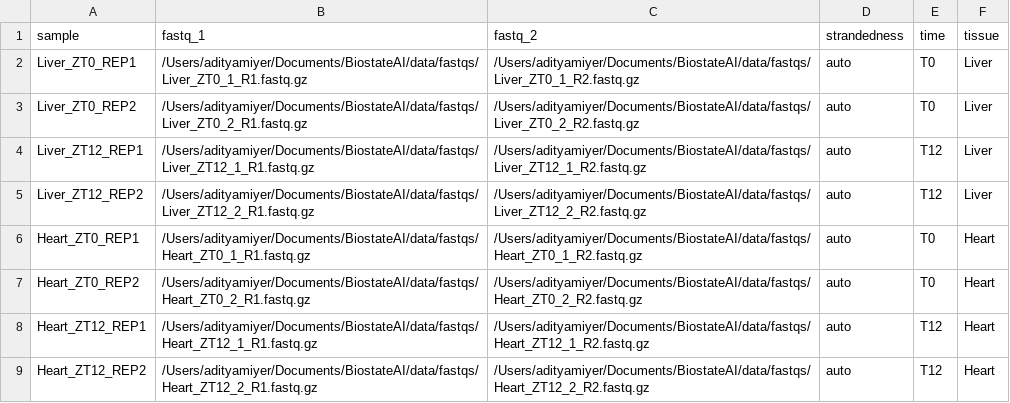
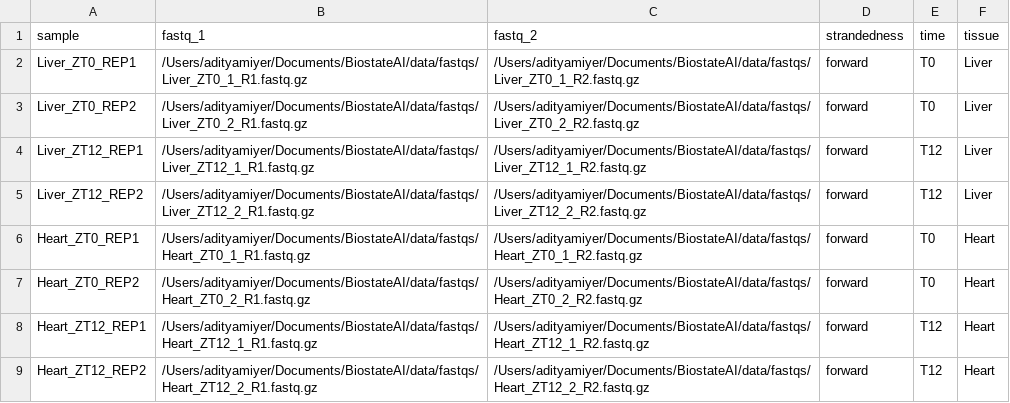
Before and after one commit to adityamiyer-personal/Bulk-RNA-seq-analysis, a CSV file: samplesheet/samplesheet.csv, drawn as a sheet.

```diff
--- a/samplesheet/samplesheet.csv
+++ b/samplesheet/samplesheet.csv
@@ -1,9 +1,9 @@
 sample,fastq_1,fastq_2,strandedness,time,tissue
-Liver_ZT0_REP1,/Users/adityamiyer/Documents/BiostateAI/data/fastqs/Liver_ZT0_1_R1.fastq.gz,/Users/adityamiyer/Documents/BiostateAI/data/fastqs/Liver_ZT0_1_R2.fastq.gz,auto,T0,Liver
-Liver_ZT0_REP2,/Users/adityamiyer/Documents/BiostateAI/data/fastqs/Liver_ZT0_2_R1.fastq.gz,/Users/adityamiyer/Documents/BiostateAI/data/fastqs/Liver_ZT0_2_R2.fastq.gz,auto,T0,Liver
-Liver_ZT12_REP1,/Users/adityamiyer/Documents/BiostateAI/data/fastqs/Liver_ZT12_1_R1.fastq.gz,/Users/adityamiyer/Documents/BiostateAI/data/fastqs/Liver_ZT12_1_R2.fastq.gz,auto,T12,Liver
-Liver_ZT12_REP2,/Users/adityamiyer/Documents/BiostateAI/data/fastqs/Liver_ZT12_2_R1.fastq.gz,/Users/adityamiyer/Documents/BiostateAI/data/fastqs/Liver_ZT12_2_R2.fastq.gz,auto,T12,Liver
-Heart_ZT0_REP1,/Users/adityamiyer/Documents/BiostateAI/data/fastqs/Heart_ZT0_1_R1.fastq.gz,/Users/adityamiyer/Documents/BiostateAI/data/fastqs/Heart_ZT0_1_R2.fastq.gz,auto,T0,Heart
-Heart_ZT0_REP2,/Users/adityamiyer/Documents/BiostateAI/data/fastqs/Heart_ZT0_2_R1.fastq.gz,/Users/adityamiyer/Documents/BiostateAI/data/fastqs/Heart_ZT0_2_R2.fastq.gz,auto,T0,Heart
-Heart_ZT12_REP1,/Users/adityamiyer/Documents/BiostateAI/data/fastqs/Heart_ZT12_1_R1.fastq.gz,/Users/adityamiyer/Documents/BiostateAI/data/fastqs/Heart_ZT12_1_R2.fastq.gz,auto,T12,Heart
-Heart_ZT12_REP2,/Users/adityamiyer/Documents/BiostateAI/data/fastqs/Heart_ZT12_2_R1.fastq.gz,/Users/adityamiyer/Documents/BiostateAI/data/fastqs/Heart_ZT12_2_R2.fastq.gz,auto,T12,Heart
+Liver_ZT0_REP1,/Users/adityamiyer/Documents/BiostateAI/data/fastqs/Liver_ZT0_1_R1.fastq.gz,/Users/adityamiyer/Documents/BiostateAI/data/fastqs/Liver_ZT0_1_R2.fastq.gz,forward,T0,Liver
+Liver_ZT0_REP2,/Users/adityamiyer/Documents/BiostateAI/data/fastqs/Liver_ZT0_2_R1.fastq.gz,/Users/adityamiyer/Documents/BiostateAI/data/fastqs/Liver_ZT0_2_R2.fastq.gz,forward,T0,Liver
+Liver_ZT12_REP1,/Users/adityamiyer/Documents/BiostateAI/data/fastqs/Liver_ZT12_1_R1.fastq.gz,/Users/adityamiyer/Documents/BiostateAI/data/fastqs/Liver_ZT12_1_R2.fastq.gz,forward,T12,Liver
+Liver_ZT12_REP2,/Users/adityamiyer/Documents/BiostateAI/data/fastqs/Liver_ZT12_2_R1.fastq.gz,/Users/adityamiyer/Documents/BiostateAI/data/fastqs/Liver_ZT12_2_R2.fastq.gz,forward,T12,Liver
+Heart_ZT0_REP1,/Users/adityamiyer/Documents/BiostateAI/data/fastqs/Heart_ZT0_1_R1.fastq.gz,/Users/adityamiyer/Documents/BiostateAI/data/fastqs/Heart_ZT0_1_R2.fastq.gz,forward,T0,Heart
+Heart_ZT0_REP2,/Users/adityamiyer/Documents/BiostateAI/data/fastqs/Heart_ZT0_2_R1.fastq.gz,/Users/adityamiyer/Documents/BiostateAI/data/fastqs/Heart_ZT0_2_R2.fastq.gz,forward,T0,Heart
+Heart_ZT12_REP1,/Users/adityamiyer/Documents/BiostateAI/data/fastqs/Heart_ZT12_1_R1.fastq.gz,/Users/adityamiyer/Documents/BiostateAI/data/fastqs/Heart_ZT12_1_R2.fastq.gz,forward,T12,Heart
+Heart_ZT12_REP2,/Users/adityamiyer/Documents/BiostateAI/data/fastqs/Heart_ZT12_2_R1.fastq.gz,/Users/adityamiyer/Documents/BiostateAI/data/fastqs/Heart_ZT12_2_R2.fastq.gz,forward,T12,Heart
```
Also changed, not shown: 4 other files.
